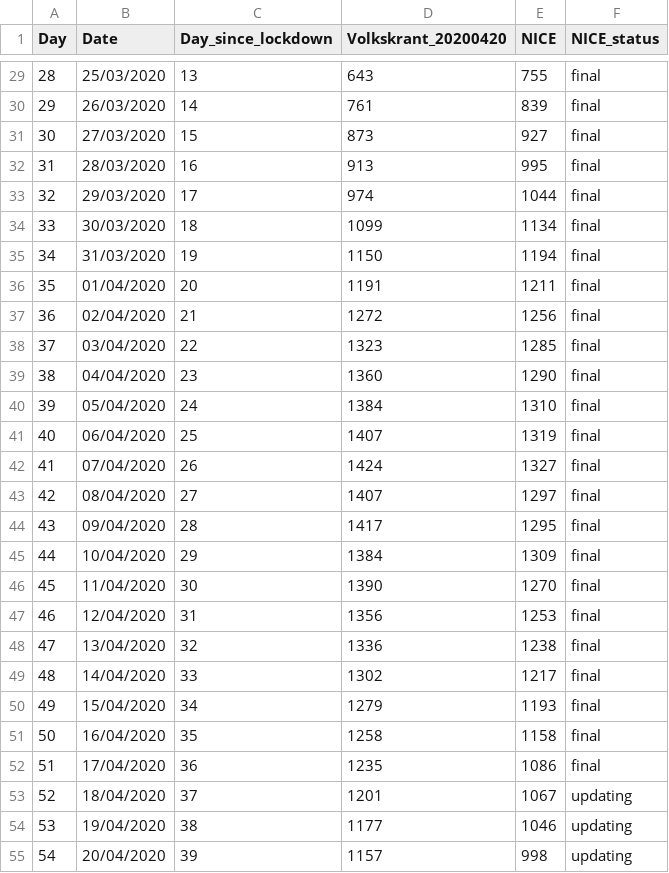
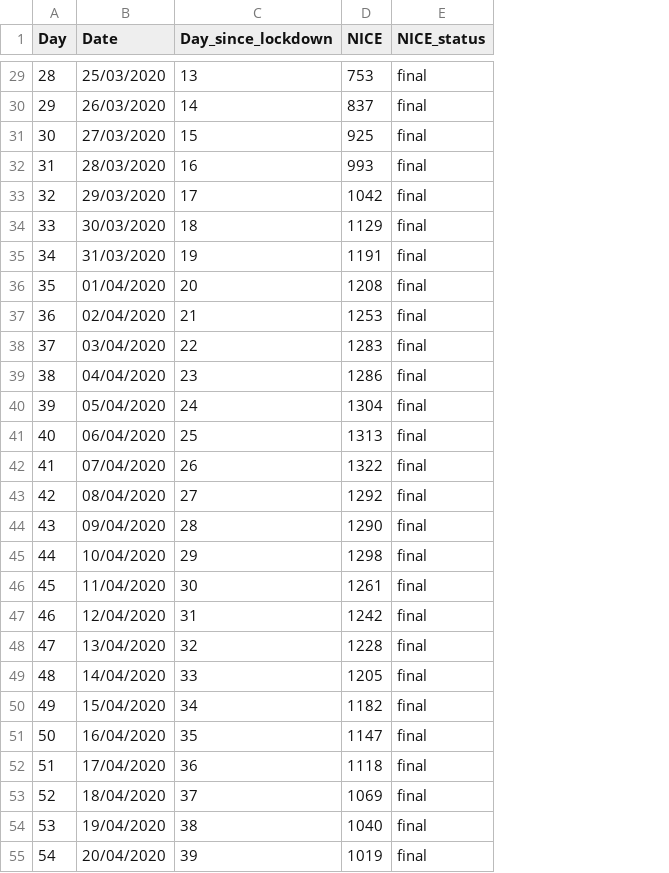
Before and after one commit to fdabl/Covid-Exit, a CSV file: data/IC_NL.csv, drawn as a sheet; only a part is shown, gaps mark what is left out; removed rows and columns are numbered as before the commit, all else as after; the diff covers the shown part only; the diff names each change by its address in the sheet, - before the commit and + after, or states it on an @@ line.

```diff
--- a/data/IC_NL.csv
+++ b/data/IC_NL.csv
-column D (Volkskrant_20200420), rows 29-55: 643 | 761 | 873 | 913 | 974 | 1099 | 1150 | 1191 | 1272 | 1323 | 1360 | 1384 | 1407 | 1424 | 1407 | 1417 | 1384 | 1390 | 1356 | 1336 | 1302 | 1279 | 1258 | 1235 | 1201 | 1177 | 1157
-D29 (NICE): 755
+D29 (NICE): 753
-D30 (NICE): 839
+D30 (NICE): 837
-D31 (NICE): 927
+D31 (NICE): 925
-D32 (NICE): 995
+D32 (NICE): 993
-D33 (NICE): 1044
+D33 (NICE): 1042
-D34 (NICE): 1134
+D34 (NICE): 1129
-D35 (NICE): 1194
+D35 (NICE): 1191
-D36 (NICE): 1211
+D36 (NICE): 1208
-D37 (NICE): 1256
+D37 (NICE): 1253
-D38 (NICE): 1285
+D38 (NICE): 1283
-D39 (NICE): 1290
+D39 (NICE): 1286
-D40 (NICE): 1310
+D40 (NICE): 1304
-D41 (NICE): 1319
+D41 (NICE): 1313
-D42 (NICE): 1327
+D42 (NICE): 1322
-D43 (NICE): 1297
+D43 (NICE): 1292
-D44 (NICE): 1295
+D44 (NICE): 1290
-D45 (NICE): 1309
+D45 (NICE): 1298
-D46 (NICE): 1270
+D46 (NICE): 1261
-D47 (NICE): 1253
+D47 (NICE): 1242
-D48 (NICE): 1238
+D48 (NICE): 1228
-D49 (NICE): 1217
+D49 (NICE): 1205
-D50 (NICE): 1193
+D50 (NICE): 1182
-D51 (NICE): 1158
+D51 (NICE): 1147
-D52 (NICE): 1086
+D52 (NICE): 1118
-D53 (NICE): 1067
+D53 (NICE): 1069
-E53:E55 (NICE_status): updating
+E53:E55 (NICE_status): final
-D54 (NICE): 1046
+D54 (NICE): 1040
-D55 (NICE): 998
+D55 (NICE): 1019
```
Also changed, not shown: 15 added rows and 22 edited cells elsewhere in this file, 5 other files.
